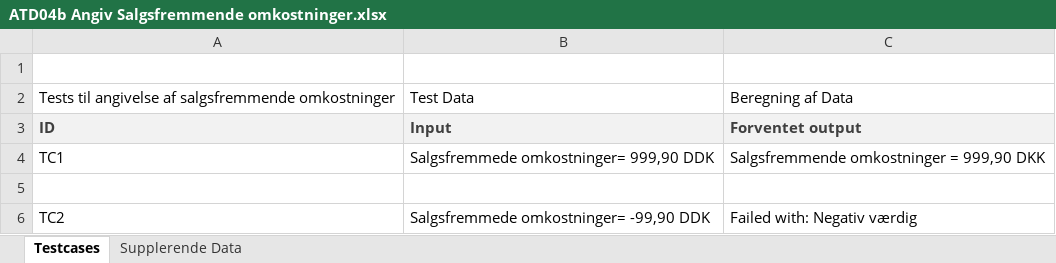
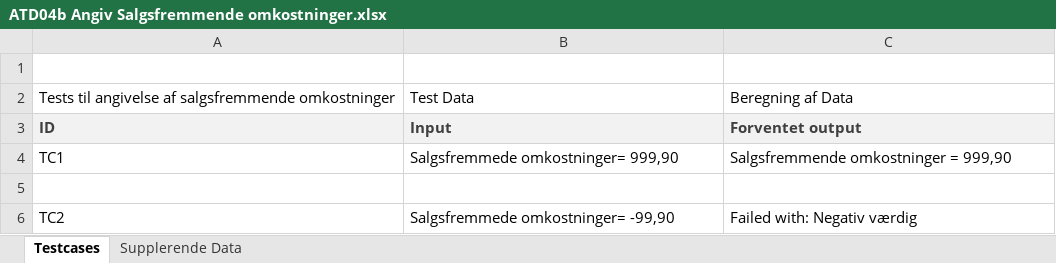
Before and after one commit to zealand-andp/HoeKulator, an Excel workbook: 05 Test/ATD04b Angiv Salgsfremmende omkostninger.xlsx, sheet Testcases, drawn as a sheet; values as stored, in another font and other column widths than the file's, no borders; the diff names each change by its address in the sheet, - before the commit and + after, or states it on an @@ line.

Commit message:
Fjernet valuta fra værdier i ATD04b
Coauthor: Emil, Sune, Toke og Matias
Reviewer: Emil, Sune, Toke og Matias

```diff
--- a/05 Test/ATD04b Angiv Salgsfremmende omkostninger.xlsx (sheet Testcases)
+++ b/05 Test/ATD04b Angiv Salgsfremmende omkostninger.xlsx (sheet Testcases)
-B4: Salgsfremmede omkostninger= 999,90 DDK
+B4: Salgsfremmede omkostninger= 999,90
-C4: Salgsfremmende omkostninger = 999,90 DKK
+C4: Salgsfremmende omkostninger = 999,90
-B6: Salgsfremmede omkostninger= -99,90 DDK
+B6: Salgsfremmede omkostninger= -99,90
```
